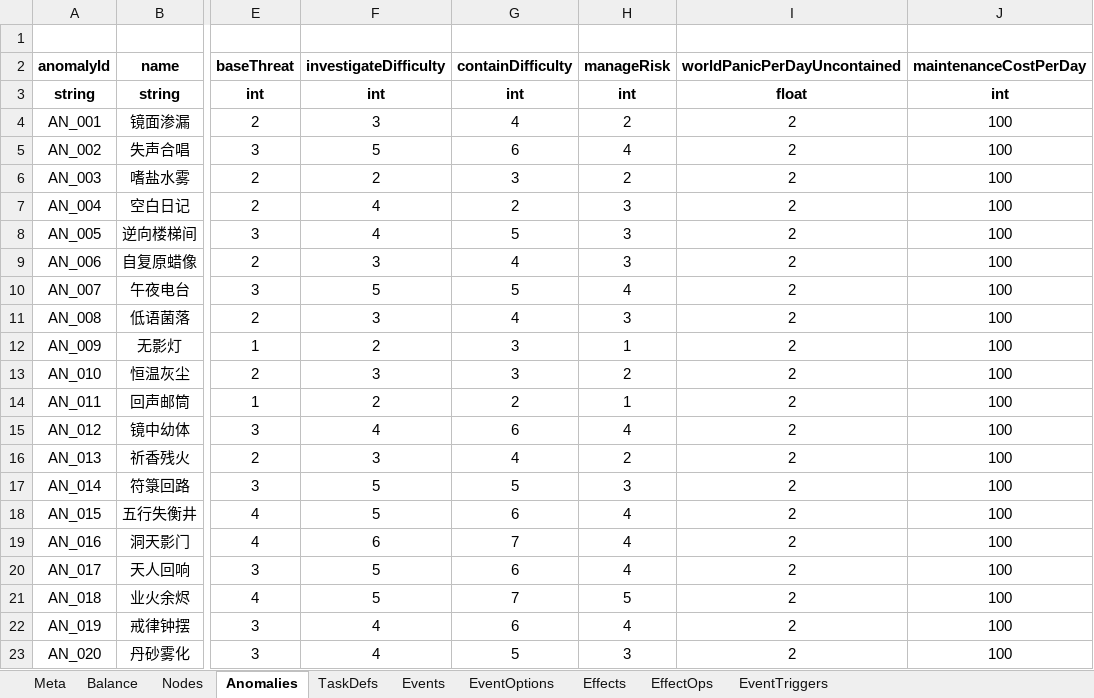
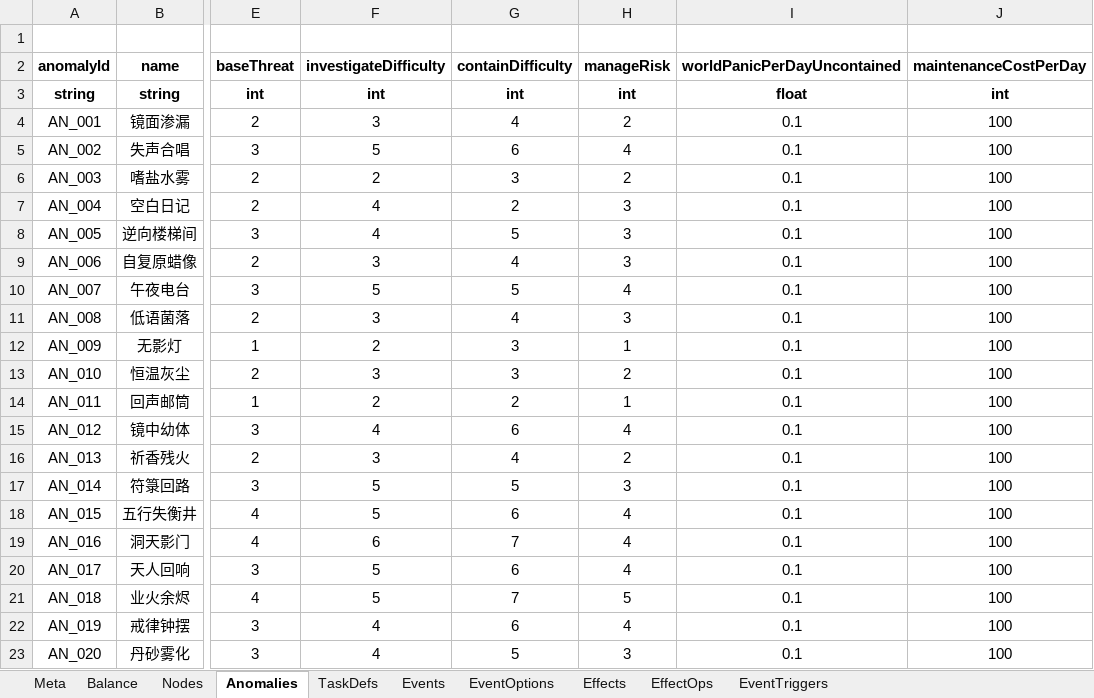
Before and after one commit to hszqf/SCP, an Excel workbook: GameData/Local/game_data.xlsx, sheet Anomalies, drawn as a sheet; only a part is shown, gaps mark what is left out; values as stored, in another font and other column widths than the file's, no borders; the diff names each change by its address in the sheet, - before the commit and + after, or states it on an @@ line.

```diff
--- a/GameData/Local/game_data.xlsx (sheet Anomalies)
+++ b/GameData/Local/game_data.xlsx (sheet Anomalies)
-I4:I23 (worldPanicPerDayUncontained): 2
+I4:I23 (worldPanicPerDayUncontained): 0.1
```
Also changed, not shown: 3 other files.
